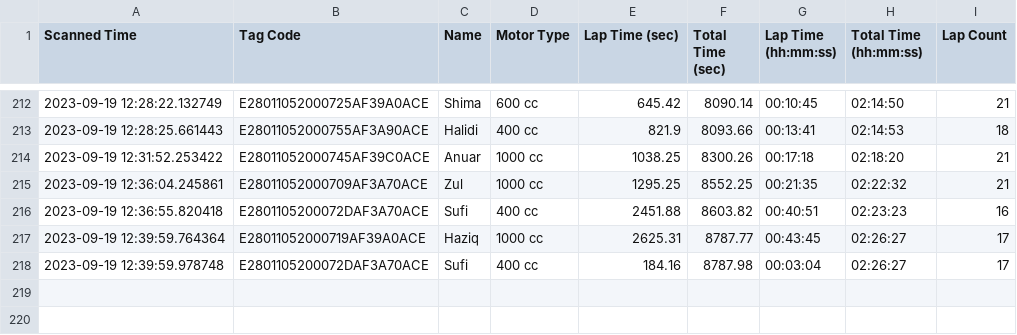
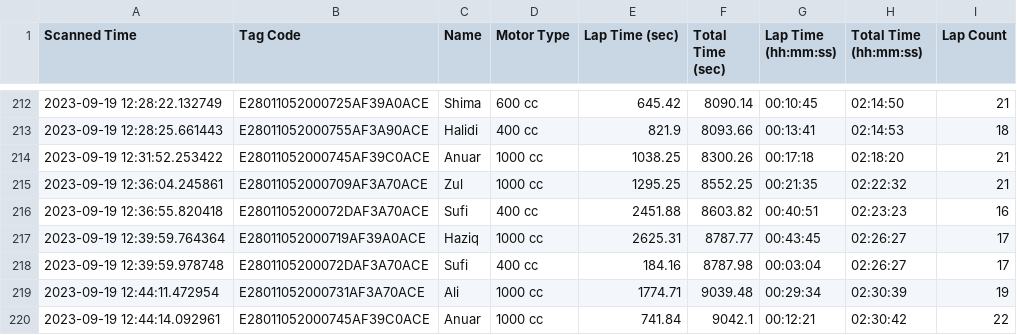
Before and after one commit to niknafidz/raceboard, a CSV file: scanned_data_log.csv, drawn as a sheet; only a part is shown, gaps mark what is left out; the diff names each change by its address in the sheet, - before the commit and + after, or states it on an @@ line.

Commit message:
Auto-update CSV

```diff
--- a/scanned_data_log.csv
+++ b/scanned_data_log.csv
+row 219: 2023-09-19 12:44:11.472954 | E28011052000731AF3A70ACE | Ali | 1000 cc | 1774.71 | 9039.48 | 00:29:34 | 02:30:39 | 19
+row 220: 2023-09-19 12:44:14.092961 | E28011052000745AF39C0ACE | Anuar | 1000 cc | 741.84 | 9042.1 | 00:12:21 | 02:30:42 | 22
```
